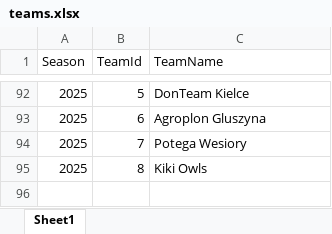
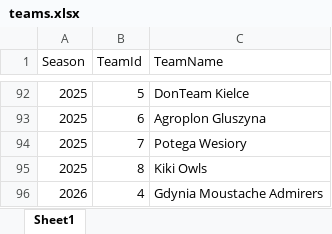
Before and after one commit to knockando001/the-league-dashboard, an Excel workbook: source/teams.xlsx, sheet Sheet1, drawn as a sheet; only a part is shown, gaps mark what is left out; values as stored, in another font and other column widths than the file's, no borders; the diff names each change by its address in the sheet, - before the commit and + after, or states it on an @@ line.

Commit message:
teams fix for team name

```diff
--- a/source/teams.xlsx (sheet Sheet1)
+++ b/source/teams.xlsx (sheet Sheet1)
+row 96: 2026 | 4 | Gdynia Moustache Admirers
```
